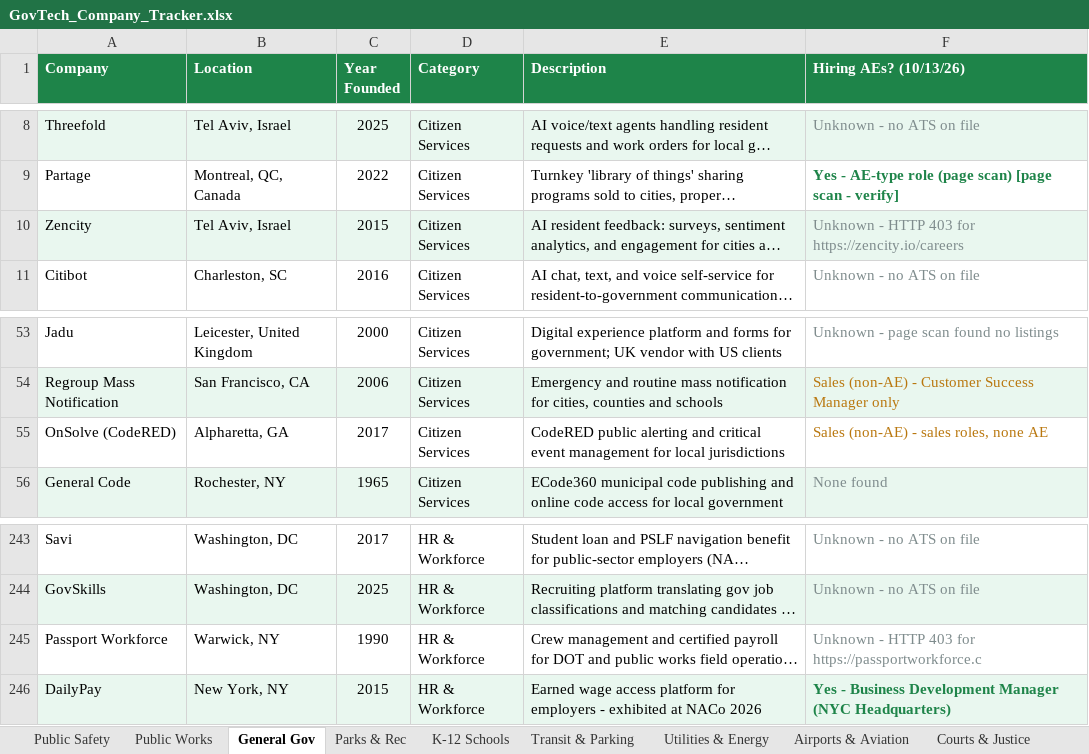
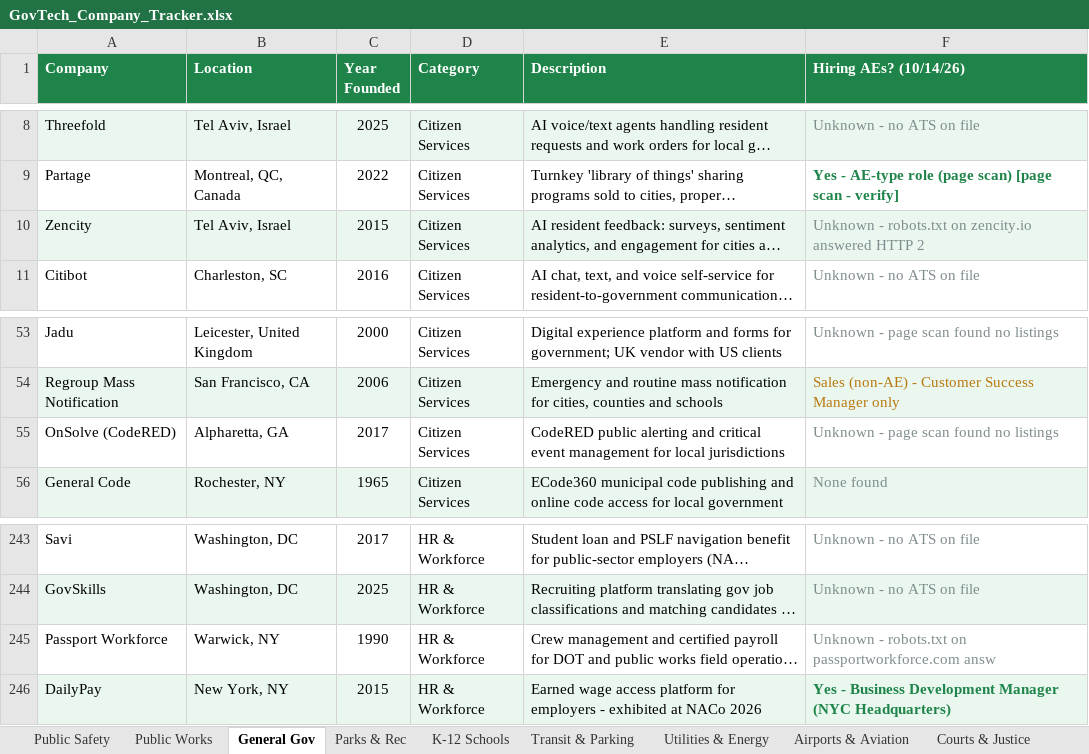
Before and after one commit to westjw/govtech-dock, an Excel workbook: exports/GovTech_Company_Tracker.xlsx, sheet General Gov, drawn as a sheet; only a part is shown, gaps mark what is left out; long unchanged cells end in …; values as stored, in another font and other column widths than the file's, no borders; the diff names each change by its address in the sheet, - before the commit and + after, or states it on an @@ line.

```diff
--- a/exports/GovTech_Company_Tracker.xlsx (sheet General Gov)
+++ b/exports/GovTech_Company_Tracker.xlsx (sheet General Gov)
-F1: Hiring AEs? (10/13/26)
+F1: Hiring AEs? (10/14/26)
-F10 (Hiring AEs? (10/14/26)): Unknown - HTTP 403 for https://zencity.io/careers
+F10 (Hiring AEs? (10/14/26)): Unknown - robots.txt on zencity.io answered HTTP 2
-F55 (Hiring AEs? (10/14/26)): Sales (non-AE) - sales roles, none AE
+F55 (Hiring AEs? (10/14/26)): Unknown - page scan found no listings
-F55 text colour: #B9770E
+F55 text colour: #7F8C8D
-F245 (Hiring AEs? (10/14/26)): Unknown - HTTP 403 for https://passportworkforce.c
+F245 (Hiring AEs? (10/14/26)): Unknown - robots.txt on passportworkforce.com answ
```
Also changed, not shown: sheet Transit & Parking, sheet Public Safety, sheet Parks & Rec, sheet Utilities & Energy, sheet Public Works, sheet Airports & Aviation, 5 more sheets.
